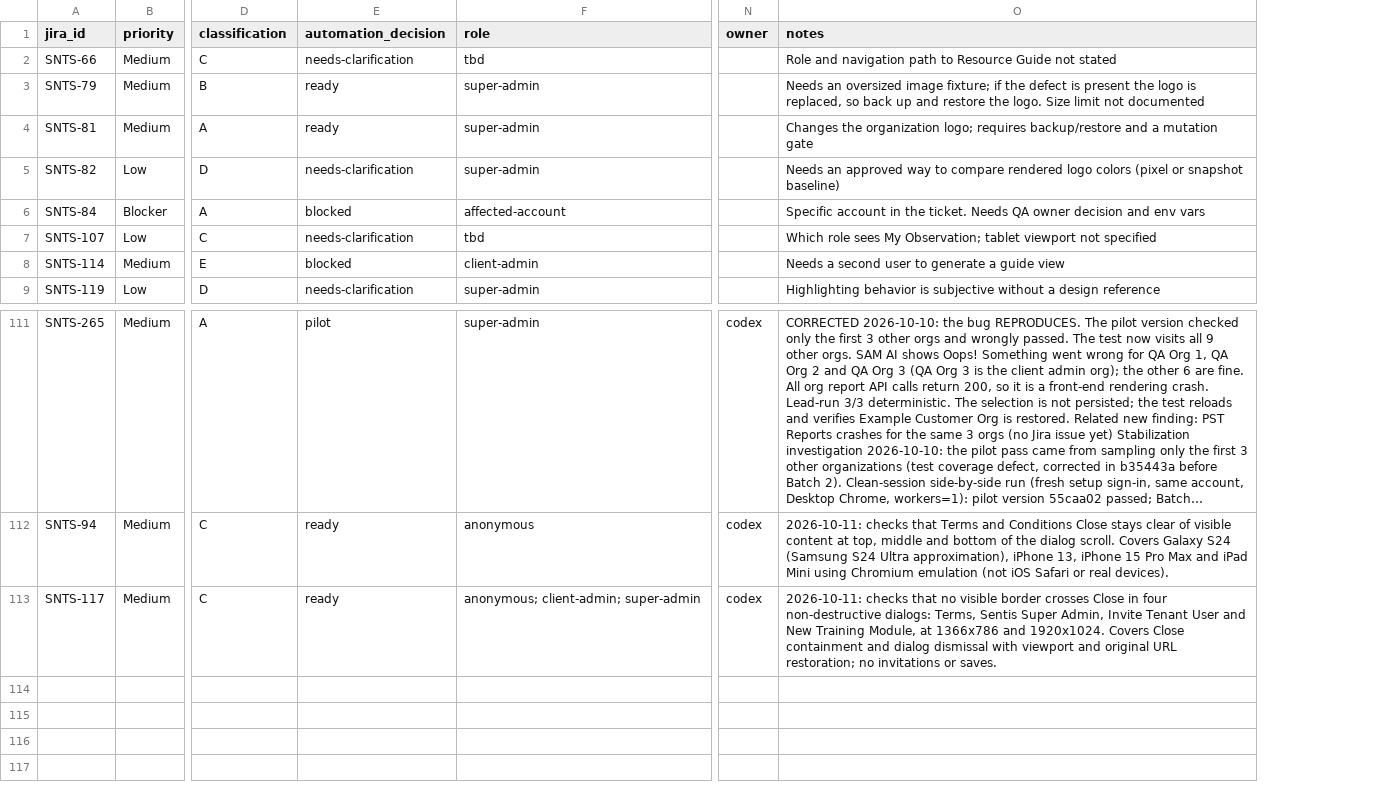
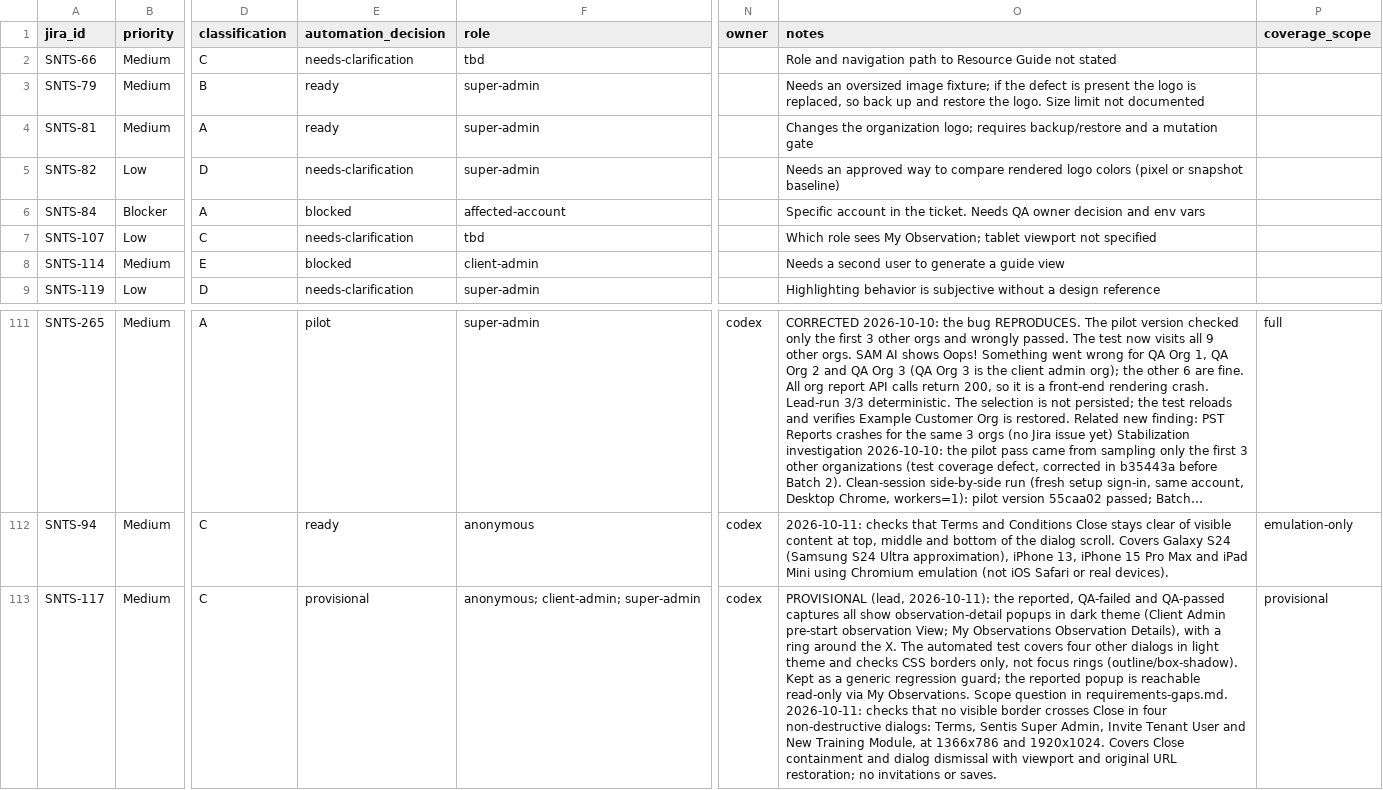
Before and after one commit to filippestrikov/sentis, a CSV file: docs/automation/coverage-matrix.csv, drawn as a sheet; only a part is shown, gaps mark what is left out; long unchanged cells end in …; the diff names each change by its address in the sheet, - before the commit and + after, or states it on an @@ line.

```diff
--- a/docs/automation/coverage-matrix.csv
+++ b/docs/automation/coverage-matrix.csv
+column P (coverage_scope), rows 111-113: full | emulation-only | provisional
-E113 (automation_decision): ready
+E113 (automation_decision): provisional
-O113 (notes): 2026-10-11: checks…
+O113 (notes): PROVISIONAL (lead, 2026-10-11): the reported, QA-failed and QA-passed captures all show observation-detail popups in dark theme (Client Admin pre-start observation View; My Observations Observation Details), with a ring around the X. The automated test covers four other dialogs in light theme and checks CSS borders only, not focus rings (outline/box-shadow). Kept as a generic regression guard; the reported popup is reachable read-only via My Observations. Scope question in requirements-gaps.md. 2026-10-11: checks…
```
Also changed, not shown: 1 other file.
